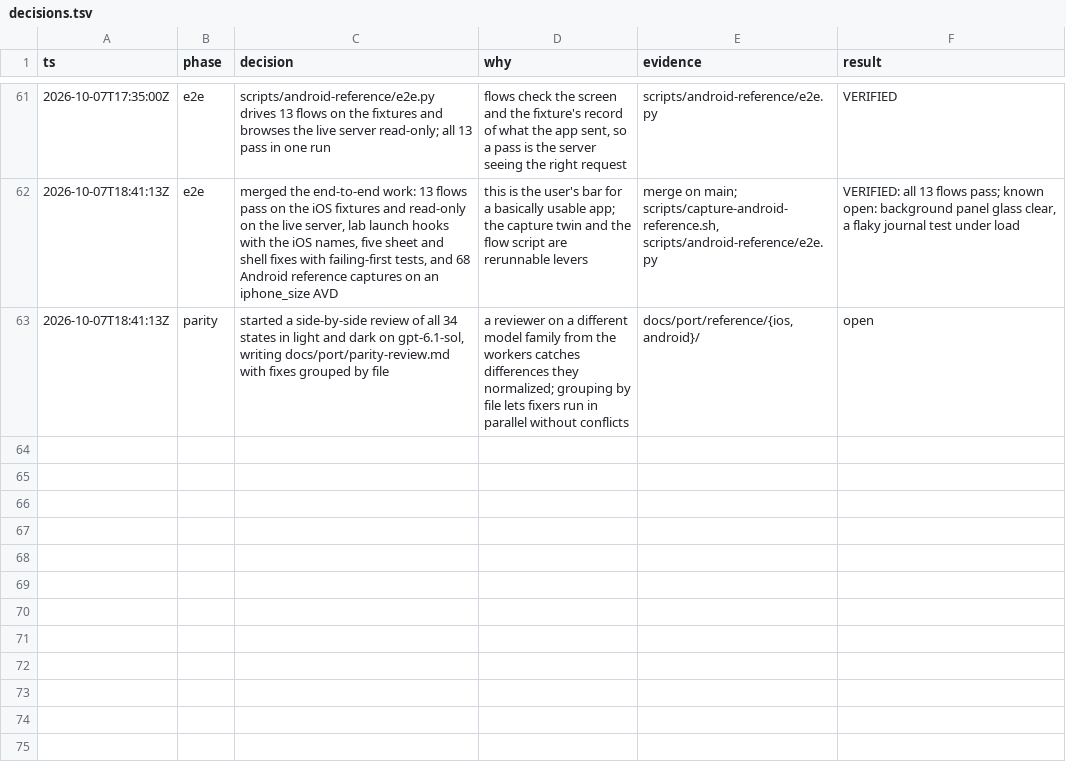
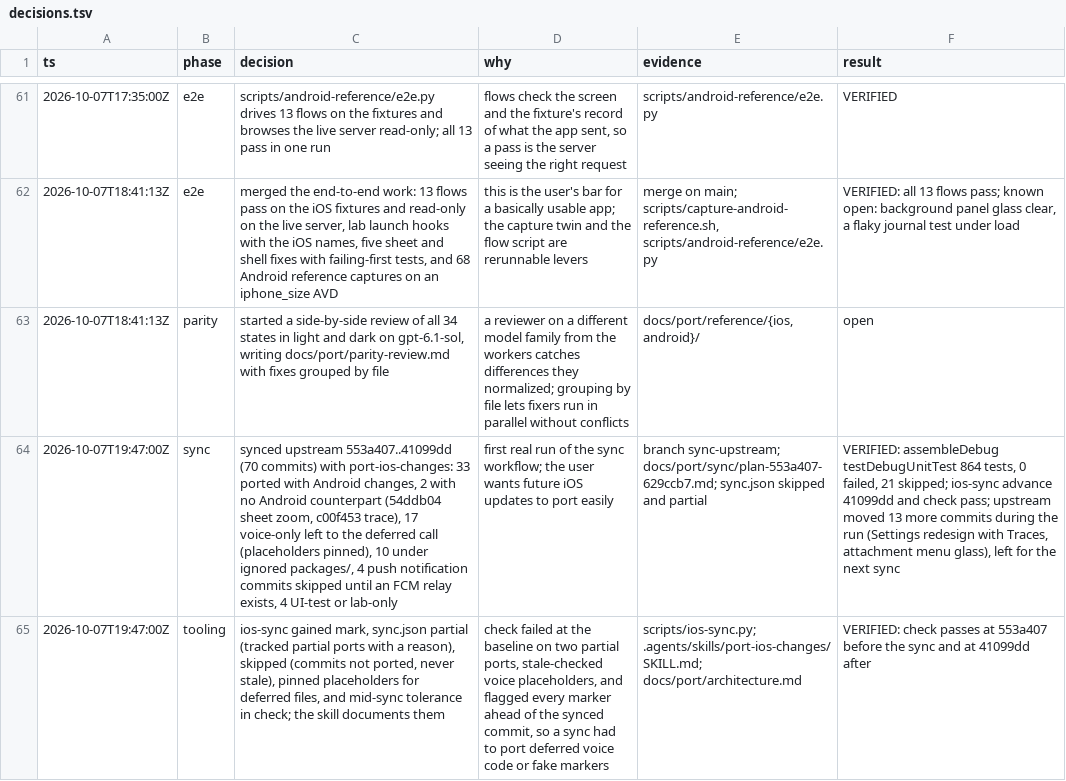
Before and after one commit to CrashedSystem/opencode-android, a TSV file: docs/port/decisions.tsv, drawn as a sheet; only a part is shown, gaps mark what is left out; the diff names each change by its address in the sheet, - before the commit and + after, or states it on an @@ line.

Commit message:
docs(sync): advance to 41099dd and log the sync
ios-sync advance 41099dd and check pass. b6d1f4d and 41099dd, which landed during the run, are voice-only and need no Android change. Thirteen later commits (the Settings redesign with Developer Mode traces, the attachment menu growing out of the composer's glass, drawer pan exclusions) are the next sync's.

```diff
--- a/docs/port/decisions.tsv
+++ b/docs/port/decisions.tsv
+row 64: 2026-10-07T19:47:00Z | sync | synced upstream 553a407..41099dd (70 commits) with port-ios-changes: 33 ported with Android changes, 2 with no Android counterpart (54ddb04 sheet zoom, c00f453 trace), 17 voice-only left to the deferred call (placeholders pinned), 10 under ignored packages/, 4 push notification commits skipped until an FCM relay exists, 4 UI-test or lab-only | first real run of the sync workflow; the user wants future iOS updates to port easily | branch sync-upstream; docs/port/sync/plan-553a407-629ccb7.md; sync.json skipped and partial | VERIFIED: assembleDebug testDebugUnitTest 864 tests, 0 failed, 21 skipped; ios-sync advance 41099dd and check pass; upstream moved 13 more commits during the run (Settings redesign with Traces, attachment menu glass), left for the next sync
+row 65: 2026-10-07T19:47:00Z | tooling | ios-sync gained mark, sync.json partial (tracked partial ports with a reason), skipped (commits not ported, never stale), pinned placeholders for deferred files, and mid-sync tolerance in check; the skill documents them | check failed at the baseline on two partial ports, stale-checked voice placeholders, and flagged every marker ahead of the synced commit, so a sync had to port deferred voice code or fake markers | scripts/ios-sync.py; .agents/skills/port-ios-changes/SKILL.md; docs/port/architecture.md | VERIFIED: check passes at 553a407 before the sync and at 41099dd after
```
Also changed, not shown: 1 other file.
